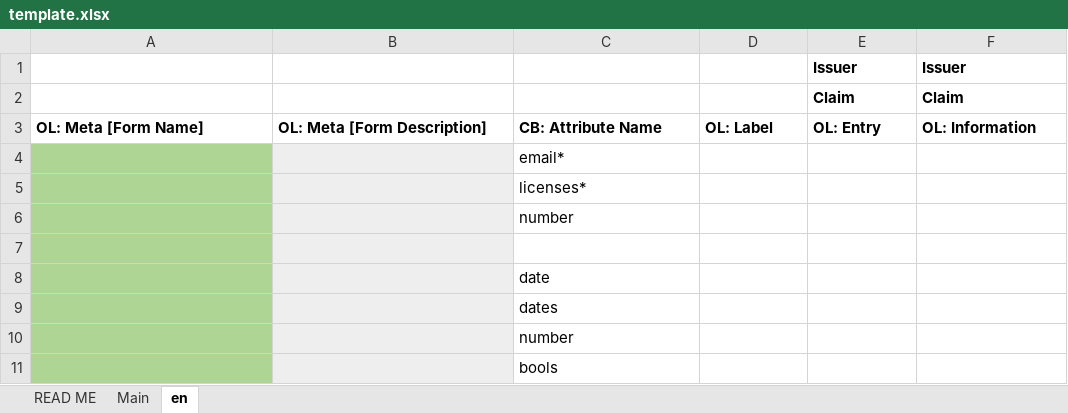
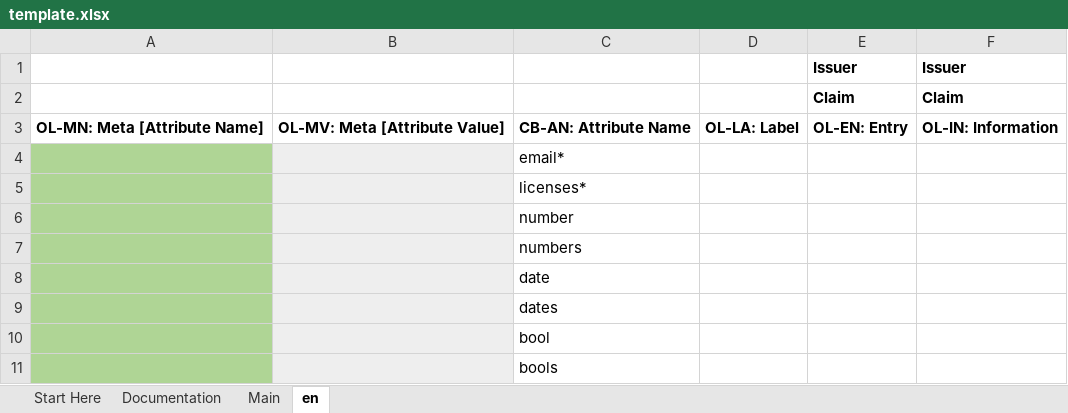
Before and after one commit to THCLab/oca-conductor, an Excel workbook: assets/template.xlsx, sheet en, drawn as a sheet; values as stored, in another font and other column widths than the file's, no borders; conditional formats not drawn; removed rows and columns are numbered as before the commit, all else as after; the diff names each change by its address in the sheet, - before the commit and + after, or states it on an @@ line.

```diff
--- a/assets/template.xlsx (sheet en)
+++ b/assets/template.xlsx (sheet en)
-sheet tab: READ ME
+sheet tab: Start Here
+sheet tab: Documentation
-row 3: OL: Meta [Form Name] | OL: Meta [Form Description] | CB: Attribute Name | OL: Label | OL: Entry | OL: Information
+row 3: OL-MN: Meta [Attribute Name] | OL-MV: Meta [Attribute Value] | CB-AN: Attribute Name | OL-LA: Label | OL-EN: Entry | OL-IN: Information
-C7: (empty)
+C7: numbers
-C10: number
+C10: bool
```
Also changed, not shown: sheet Start Here, sheet Main, formulas that keep their value, charts or pictures, 9 other files.
